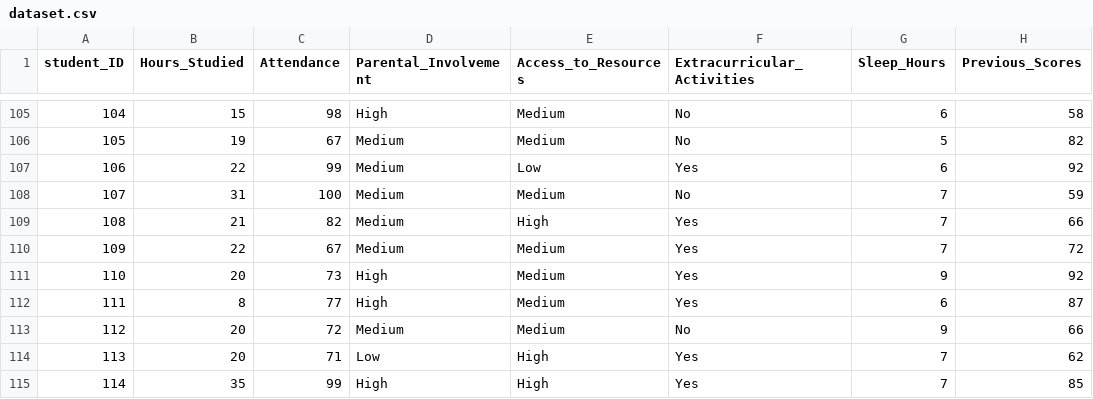
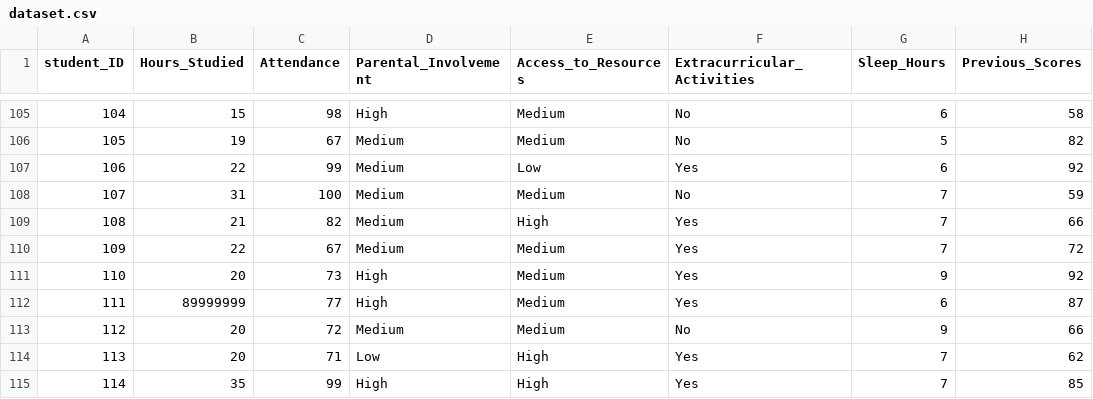
Before and after one commit to mikecerton/data_visualization_streamlit, a CSV file: dataset.csv, drawn as a sheet; only a part is shown, gaps mark what is left out; the diff names each change by its address in the sheet, - before the commit and + after, or states it on an @@ line.

Commit message:
checkpoint

```diff
--- a/dataset.csv
+++ b/dataset.csv
-B112 (Hours_Studied): 8
+B112 (Hours_Studied): 89999999
```
